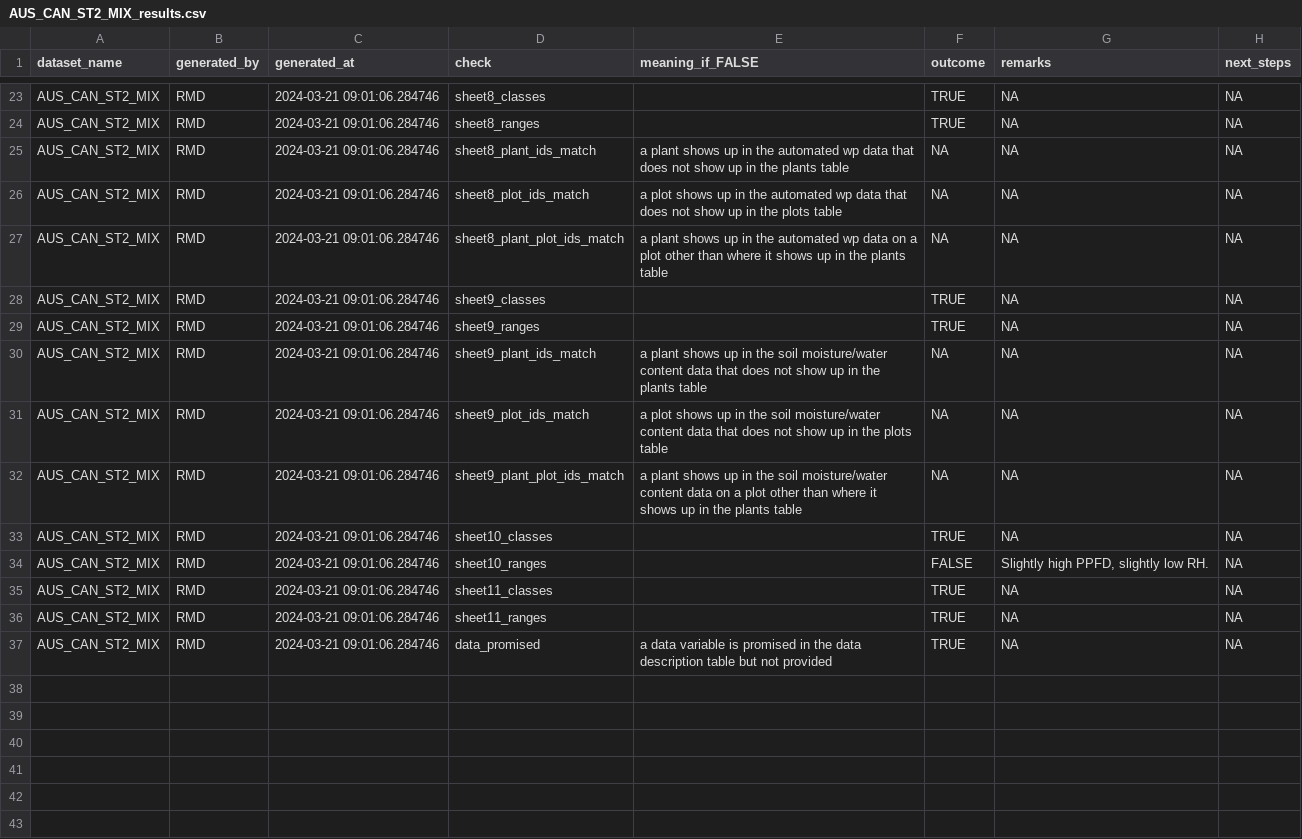
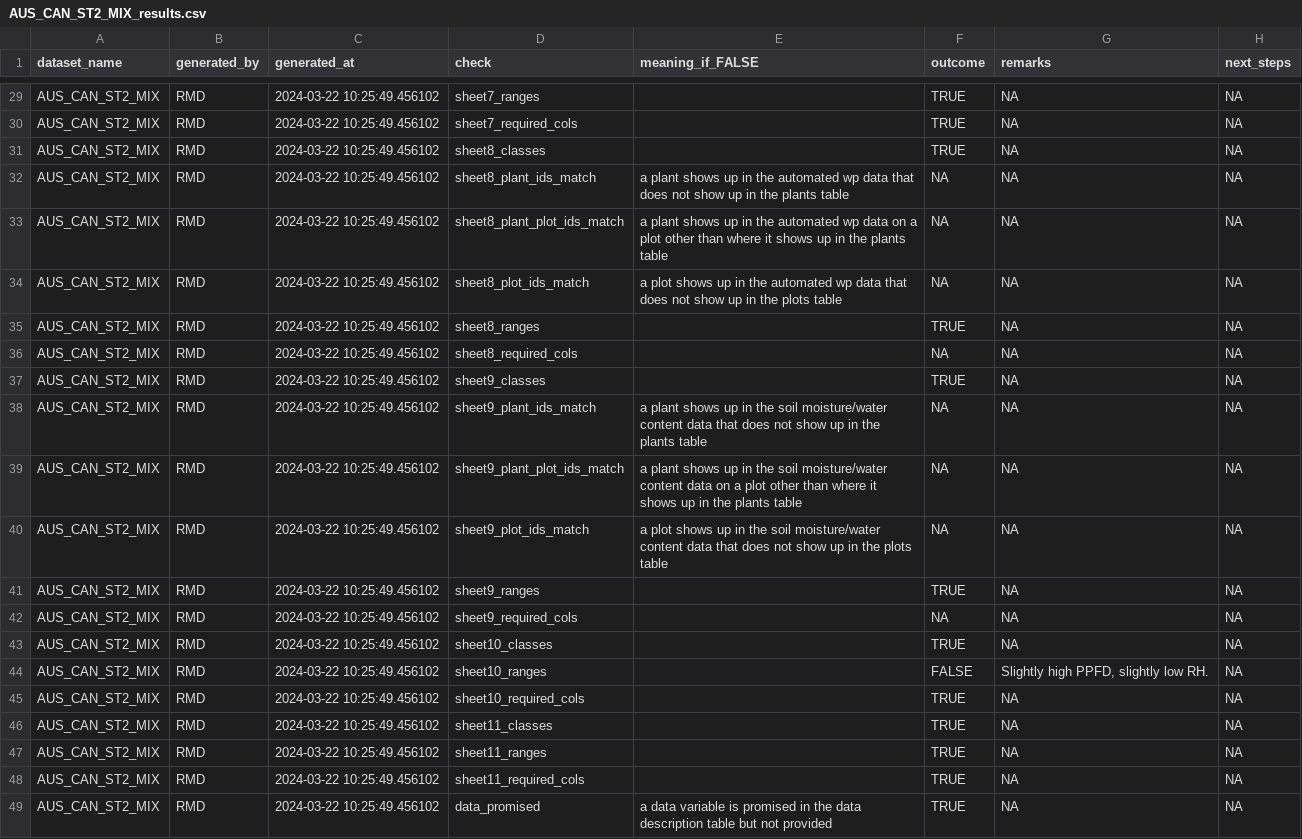
Before and after one commit to PSInetRCN/data-qa, a CSV file: checks/reports/AUS_CAN_ST2_MIX_results.csv, drawn as a sheet; only a part is shown, gaps mark what is left out; the diff covers the shown part only.

```diff
--- a/checks/reports/AUS_CAN_ST2_MIX_results.csv
+++ b/checks/reports/AUS_CAN_ST2_MIX_results.csv
@@ -23,15 +29,21 @@
-"AUS_CAN_ST2_MIX","RMD","2024-03-21 09:01:06.284746","sheet8_classes","",TRUE,NA,NA
-"AUS_CAN_ST2_MIX","RMD","2024-03-21 09:01:06.284746","sheet8_ranges","",TRUE,NA,NA
-"AUS_CAN_ST2_MIX","RMD","2024-03-21 09:01:06.284746","sheet8_plant_ids_match","a plant shows up in the automated wp data that does not show up in the plants table",NA,NA,NA
-"AUS_CAN_ST2_MIX","RMD","2024-03-21 09:01:06.284746","sheet8_plot_ids_match","a plot shows up in the automated wp data that does not show up in the plots table",NA,NA,NA
-"AUS_CAN_ST2_MIX","RMD","2024-03-21 09:01:06.284746","sheet8_plant_plot_ids_match","a plant shows up in the automated wp data on a plot other than where it shows up in the plants table",NA,NA,NA
-"AUS_CAN_ST2_MIX","RMD","2024-03-21 09:01:06.284746","sheet9_classes","",TRUE,NA,NA
-"AUS_CAN_ST2_MIX","RMD","2024-03-21 09:01:06.284746","sheet9_ranges","",TRUE,NA,NA
-"AUS_CAN_ST2_MIX","RMD","2024-03-21 09:01:06.284746","sheet9_plant_ids_match","a plant shows up in the soil moisture/water content data that does not show up in the plants table",NA,NA,NA
-"AUS_CAN_ST2_MIX","RMD","2024-03-21 09:01:06.284746","sheet9_plot_ids_match","a plot shows up in the soil moisture/water content data that does not show up in the plots table",NA,NA,NA
-"AUS_CAN_ST2_MIX","RMD","2024-03-21 09:01:06.284746","sheet9_plant_plot_ids_match","a plant shows up in the soil moisture/water content data on a plot other than where it shows up in the plants table",NA,NA,NA
-"AUS_CAN_ST2_MIX","RMD","2024-03-21 09:01:06.284746","sheet10_classes","",TRUE,NA,NA
-"AUS_CAN_ST2_MIX","RMD","2024-03-21 09:01:06.284746","sheet10_ranges","",FALSE,"Slightly high PPFD, slightly low RH.",NA
-"AUS_CAN_ST2_MIX","RMD","2024-03-21 09:01:06.284746","sheet11_classes","",TRUE,NA,NA
-"AUS_CAN_ST2_MIX","RMD","2024-03-21 09:01:06.284746","sheet11_ranges","",TRUE,NA,NA
-"AUS_CAN_ST2_MIX","RMD","2024-03-21 09:01:06.284746","data_promised","a data variable is promised in the data description table but not provided",TRUE,NA,NA
+"AUS_CAN_ST2_MIX","RMD","2024-03-22 10:25:49.456102","sheet7_ranges","",TRUE,NA,NA
+"AUS_CAN_ST2_MIX","RMD","2024-03-22 10:25:49.456102","sheet7_required_cols","",TRUE,NA,NA
+"AUS_CAN_ST2_MIX","RMD","2024-03-22 10:25:49.456102","sheet8_classes","",TRUE,NA,NA
+"AUS_CAN_ST2_MIX","RMD","2024-03-22 10:25:49.456102","sheet8_plant_ids_match","a plant shows up in the automated wp data that does not show up in the plants table",NA,NA,NA
+"AUS_CAN_ST2_MIX","RMD","2024-03-22 10:25:49.456102","sheet8_plant_plot_ids_match","a plant shows up in the automated wp data on a plot other than where it shows up in the plants table",NA,NA,NA
+"AUS_CAN_ST2_MIX","RMD","2024-03-22 10:25:49.456102","sheet8_plot_ids_match","a plot shows up in the automated wp data that does not show up in the plots table",NA,NA,NA
+"AUS_CAN_ST2_MIX","RMD","2024-03-22 10:25:49.456102","sheet8_ranges","",TRUE,NA,NA
+"AUS_CAN_ST2_MIX","RMD","2024-03-22 10:25:49.456102","sheet8_required_cols","",NA,NA,NA
+"AUS_CAN_ST2_MIX","RMD","2024-03-22 10:25:49.456102","sheet9_classes","",TRUE,NA,NA
+"AUS_CAN_ST2_MIX","RMD","2024-03-22 10:25:49.456102","sheet9_plant_ids_match","a plant shows up in the soil moisture/water content data that does not show up in the plants table",NA,NA,NA
+"AUS_CAN_ST2_MIX","RMD","2024-03-22 10:25:49.456102","sheet9_plant_plot_ids_match","a plant shows up in the soil moisture/water content data on a plot other than where it shows up in the plants table",NA,NA,NA
+"AUS_CAN_ST2_MIX","RMD","2024-03-22 10:25:49.456102","sheet9_plot_ids_match","a plot shows up in the soil moisture/water content data that does not show up in the plots table",NA,NA,NA
+"AUS_CAN_ST2_MIX","RMD","2024-03-22 10:25:49.456102","sheet9_ranges","",TRUE,NA,NA
+"AUS_CAN_ST2_MIX","RMD","2024-03-22 10:25:49.456102","sheet9_required_cols","",NA,NA,NA
+"AUS_CAN_ST2_MIX","RMD","2024-03-22 10:25:49.456102","sheet10_classes","",TRUE,NA,NA
+"AUS_CAN_ST2_MIX","RMD","2024-03-22 10:25:49.456102","sheet10_ranges","",FALSE,"Slightly high PPFD, slightly low RH.",NA
+"AUS_CAN_ST2_MIX","RMD","2024-03-22 10:25:49.456102","sheet10_required_cols","",TRUE,NA,NA
+"AUS_CAN_ST2_MIX","RMD","2024-03-22 10:25:49.456102","sheet11_classes","",TRUE,NA,NA
+"AUS_CAN_ST2_MIX","RMD","2024-03-22 10:25:49.456102","sheet11_ranges","",TRUE,NA,NA
+"AUS_CAN_ST2_MIX","RMD","2024-03-22 10:25:49.456102","sheet11_required_cols","",TRUE,NA,NA
+"AUS_CAN_ST2_MIX","RMD","2024-03-22 10:25:49.456102","data_promised","a data variable is promised in the data description table but not provided",TRUE,NA,NA
```
Also changed, not shown: 6 added rows and 33 edited cells elsewhere in this file, checks/reports/ARG_TRE_results.csv, checks/reports/AUS_CAN_ST1_EUC_results.csv, 15 other files.
